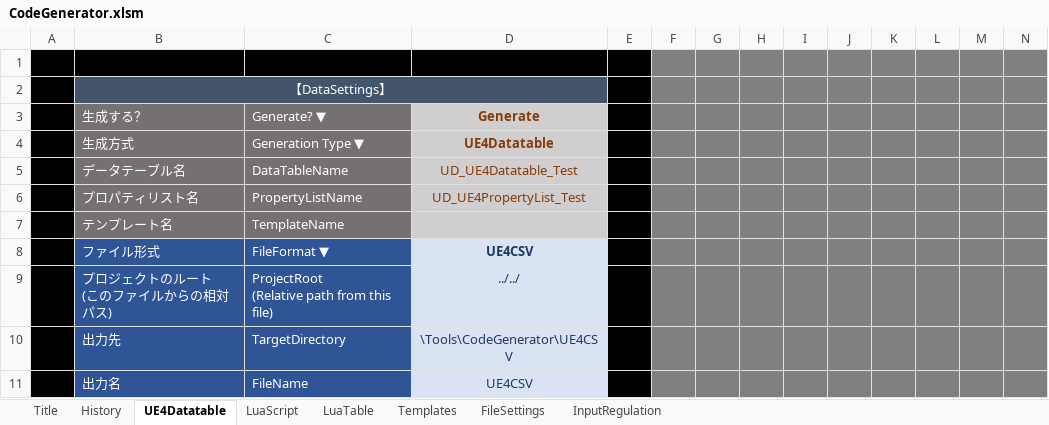
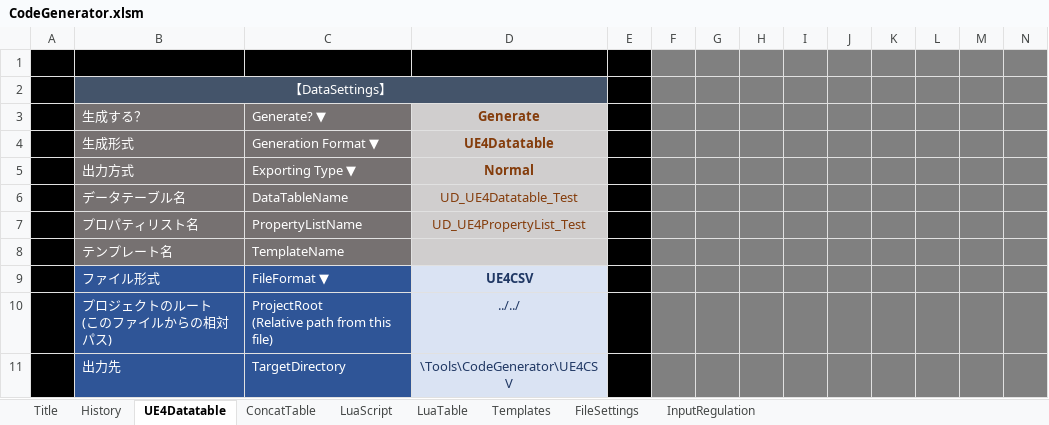
Before and after one commit to sagipenta/CodeGenerator, an Excel workbook: CodeGenerator.xlsm, sheet UE4Datatable, drawn as a sheet; only a part is shown; the shorter side is filled out with more unchanged rows; values as stored, in another font and other column widths than the file's, no borders; charts and pictures and conditional formats not drawn; the diff names each change by its address in the sheet, - before the commit and + after, or states it on an @@ line.

Commit message:
updated to 3.2 added concat exporting func

```diff
--- a/CodeGenerator.xlsm (sheet UE4Datatable)
+++ b/CodeGenerator.xlsm (sheet UE4Datatable)
+sheet tab: ConcatTable
-B4: 生成方式
+B4: 生成形式
-C4: Generation Type ▼
+C4: Generation Format ▼
+row 5:  | 出力方式 | Exporting Type ▼ | Normal
```
Also changed, not shown: sheet History, sheet InputRegulation, sheet LuaTable, sheet LuaScript, sheet Title, charts or pictures, 6 other files.
